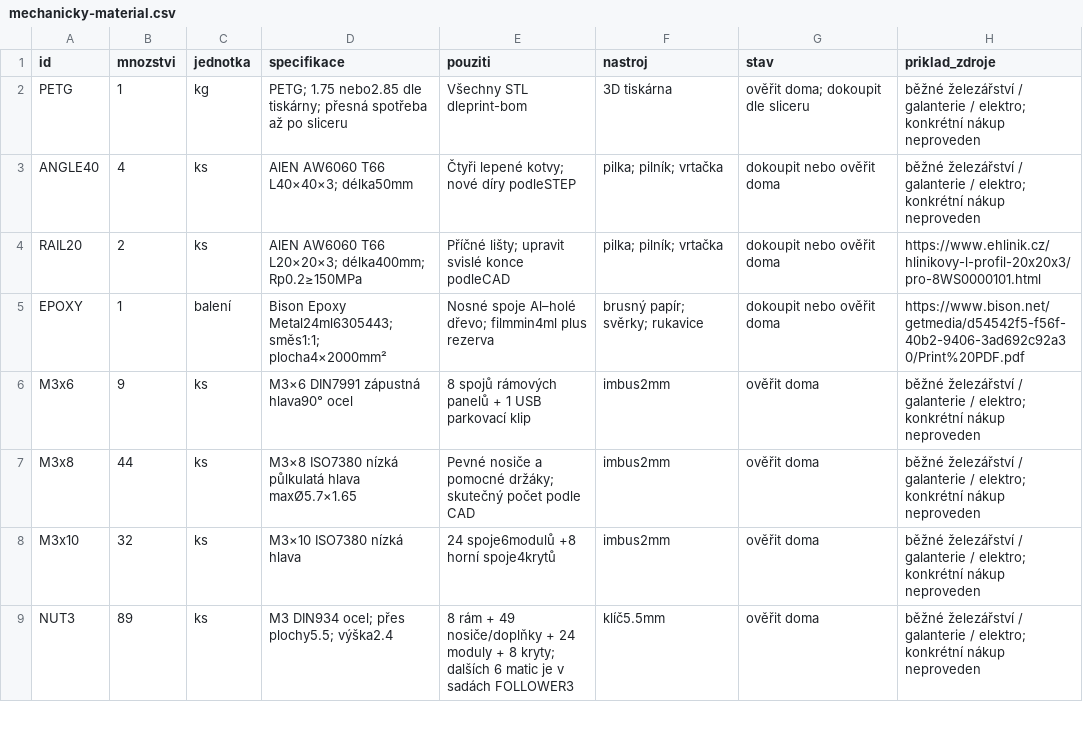
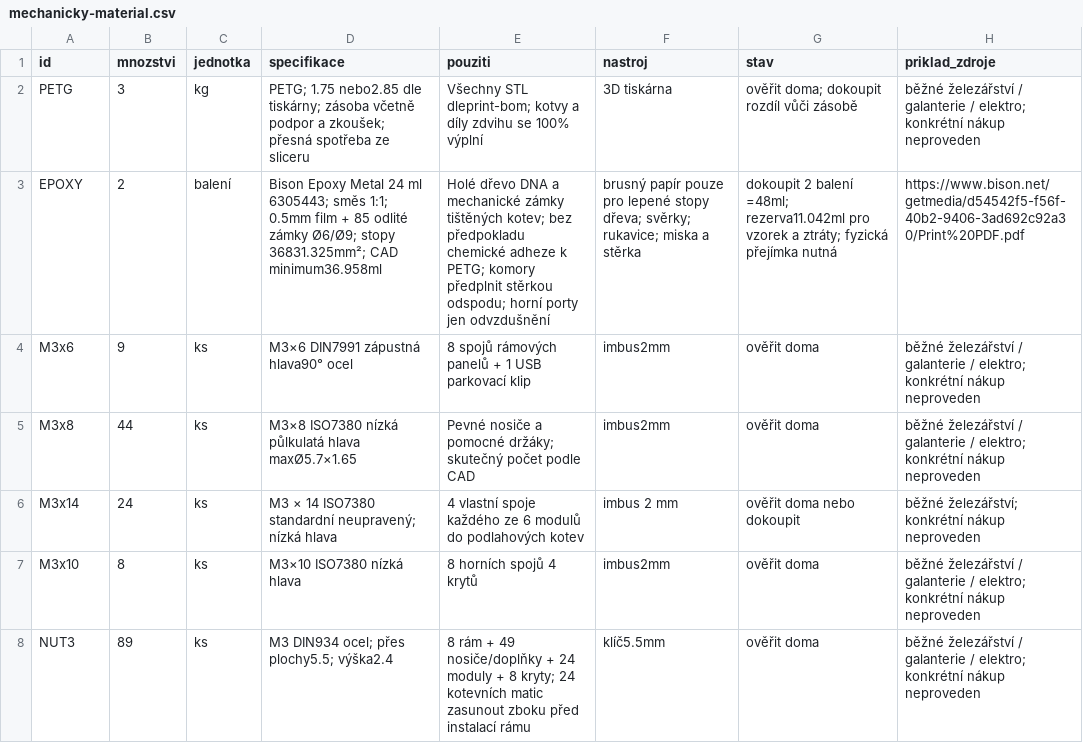
Before and after one commit to Blato58/DildoVander, a CSV file: kufr/mechanika/final/mechanicky-material.csv, drawn as a sheet; only a part is shown; the diff covers the shown part only.

Commit message:
Simplify F2 lift and replace metal anchors with printed cradles

```diff
--- a/kufr/mechanika/final/mechanicky-material.csv
+++ b/kufr/mechanika/final/mechanicky-material.csv
@@ -1,9 +1,8 @@
 id,mnozstvi,jednotka,specifikace,pouziti,nastroj,stav,priklad_zdroje
-PETG,1,kg,PETG; 1.75 nebo2.85 dle tiskárny; přesná spotřeba až po sliceru,Všechny STL dleprint-bom,3D tiskárna,ověřit doma; dokoupit dle sliceru,běžné železářství / galanterie / elektro; konkrétní nákup neproveden
-ANGLE40,4,ks,AlEN AW6060 T66 L40×40×3; délka50mm,Čtyři lepené kotvy; nové díry podleSTEP,pilka; pilník; vrtačka,dokoupit nebo ověřit doma,běžné železářství / galanterie / elektro; konkrétní nákup neproveden
-RAIL20,2,ks,AlEN AW6060 T66 L20×20×3; délka400mm; Rp0.2≥150MPa,Příčné lišty; upravit svislé konce podleCAD,pilka; pilník; vrtačka,dokoupit nebo ověřit doma,https://www.ehlinik.cz/hlinikovy-l-profil-20x20x3/pro-8WS0000101.html
-EPOXY,1,balení,Bison Epoxy Metal24ml6305443; směs1:1; plocha4×2000mm²,Nosné spoje Al–holé dřevo; filmmin4ml plus rezerva,brusný papír; svěrky; rukavice,dokoupit nebo ověřit doma,https://www.bison.net/getmedia/d54542f5-f56f-40b2-9406-3ad692c92a30/Print%20PDF.pdf
+PETG,3,kg,PETG; 1.75 nebo2.85 dle tiskárny; zásoba včetně podpor a zkoušek; přesná spotřeba ze sliceru,Všechny STL dleprint-bom; kotvy a díly zdvihu se 100% výplní,3D tiskárna,ověřit doma; dokoupit rozdíl vůči zásobě,běžné železářství / galanterie / elektro; konkrétní nákup neproveden
+EPOXY,2,balení,Bison Epoxy Metal 24 ml 6305443; směs 1:1; 0.5mm film + 85 odlité zámky Ø6/Ø9; stopy 36831.325mm²; CAD minimum36.958ml,Holé dřevo DNA a mechanické zámky tištěných kotev; bez předpokladu chemické adheze k PETG; komory předplnit stěrkou odspodu; horní porty jen odvzdušnění,brusný papír pouze pro lepené stopy dřeva; svěrky; rukavice; miska a stěrka,dokoupit 2 balení =48ml; rezerva11.042ml pro vzorek a ztráty; fyzická přejímka nutná,https://www.bison.net/getmedia/d54542f5-f56f-40b2-9406-3ad692c92a30/Print%20PDF.pdf
 M3x6,9,ks,M3×6 DIN7991 zápustná hlava90° ocel,8 spojů rámových panelů + 1 USB parkovací klip,imbus2mm,ověřit doma,běžné železářství / galanterie / elektro; konkrétní nákup neproveden
 M3x8,44,ks,M3×8 ISO7380 nízká půlkulatá hlava maxØ5.7×1.65,Pevné nosiče a pomocné držáky; skutečný počet podle CAD,imbus2mm,ověřit doma,běžné železářství / galanterie / elektro; konkrétní nákup neproveden
-M3x10,32,ks,M3×10 ISO7380 nízká hlava,24 spoje6modulů +8 horní spoje4krytů,imbus2mm,ověřit doma,běžné železářství / galanterie / elektro; konkrétní nákup neproveden
-NUT3,89,ks,M3 DIN934 ocel; přes plochy5.5; výška2.4,8 rám + 49 nosiče/doplňky + 24 moduly + 8 kryty; dalších 6 matic je v sadách FOLLOWER3,klíč5.5mm,ověřit doma,běžné železářství / galanterie / elektro; konkrétní nákup neproveden
+M3x14,24,ks,M3 × 14 ISO7380 standardní neupravený; nízká hlava,4 vlastní spoje každého ze 6 modulů do podlahových kotev,imbus 2 mm,ověřit doma nebo dokoupit,běžné železářství; konkrétní nákup neproveden
+M3x10,8,ks,M3×10 ISO7380 nízká hlava,8 horních spojů 4 krytů,imbus2mm,ověřit doma,běžné železářství / galanterie / elektro; konkrétní nákup neproveden
+NUT3,89,ks,M3 DIN934 ocel; přes plochy5.5; výška2.4,8 rám + 49 nosiče/doplňky + 24 moduly + 8 kryty; 24 kotevních matic zasunout zboku před instalací rámu,klíč5.5mm,ověřit doma,běžné železářství / galanterie / elektro; konkrétní nákup neproveden
```
Also changed, not shown: 4 removed rows and 5 edited cells elsewhere in this file, 22 other files.
